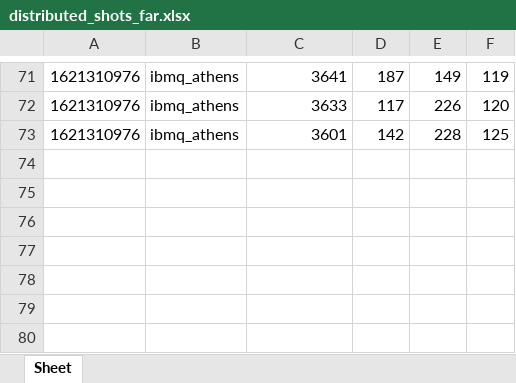
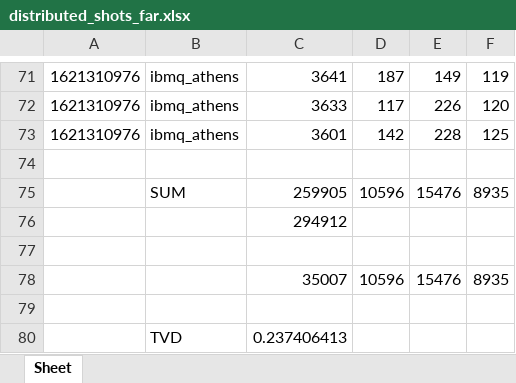
Before and after one commit to beaudoco/qiskit-shifting-simulator, an Excel workbook: distributed/distributed_shots_far.xlsx, sheet Sheet, drawn as a sheet; only a part is shown, gaps mark what is left out; values as stored, in another font and other column widths than the file's, no borders; the diff names each change by its address in the sheet, - before the commit and + after, or states it on an @@ line.

```diff
--- a/distributed/distributed_shots_far.xlsx (sheet Sheet)
+++ b/distributed/distributed_shots_far.xlsx (sheet Sheet)
+row 74: (empty)
+row 75:  | SUM | 259905 | 10596 | 15476 | 8935
+row 76:  |  | 294912
+row 77: (empty)
+row 78:  |  | 35007 | 10596 | 15476 | 8935
+row 79: (empty)
+row 80:  | TVD | 0.237406413
```
Also changed, not shown: circuits/circuit_0.xlsx, circuits/circuit_0_5_manila.xlsx, 4 other files.
